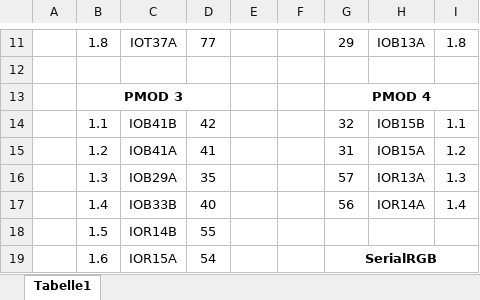
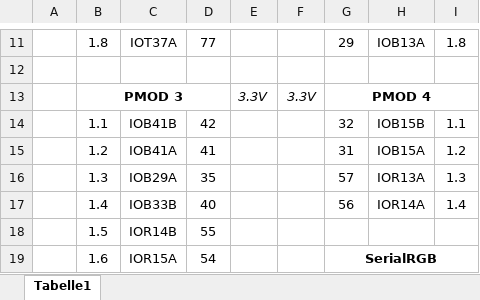
Before and after one commit to gfcwfzkm/t9k-baseboard, an Excel workbook: docs/Pinmap.xlsx, sheet Tabelle1, drawn as a sheet; only a part is shown, gaps mark what is left out; values as stored, in another font and other column widths than the file's, no borders; the diff covers the shown part only; the diff names each change by its address in the sheet, - before the commit and + after, or states it on an @@ line.

```diff
--- a/docs/Pinmap.xlsx (sheet Tabelle1)
+++ b/docs/Pinmap.xlsx (sheet Tabelle1)
-E13: (empty)
+E13: 3.3V
-F13: (empty)
+F13: 3.3V
```
Also changed, not shown: 15 edited cells elsewhere in this sheet, 11 other files.
